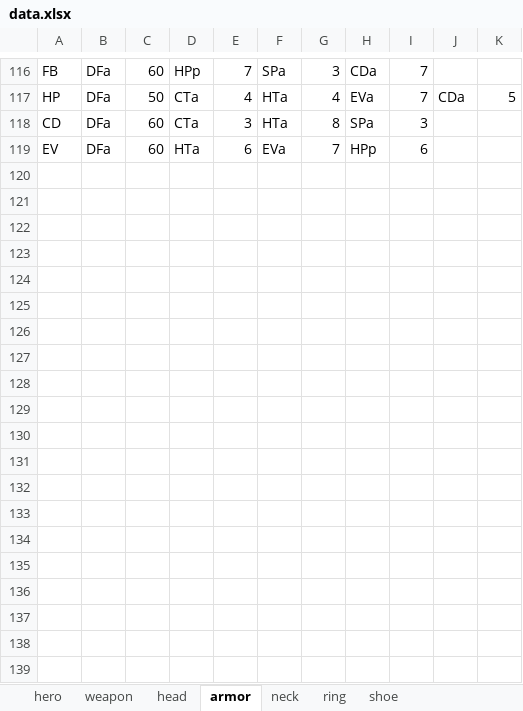
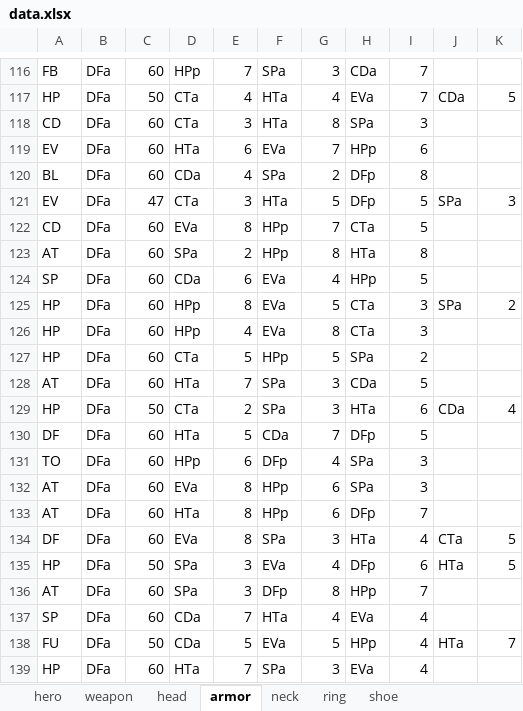
Before and after one commit to jayscorpio/epic7, an Excel workbook: data.xlsx, sheet armor, drawn as a sheet; only a part is shown, gaps mark what is left out; values as stored, in another font and other column widths than the file's, no borders; the diff covers the shown part only; the diff names each change by its address in the sheet, - before the commit and + after, or states it on an @@ line.

```diff
--- a/data.xlsx (sheet armor)
+++ b/data.xlsx (sheet armor)
+row 120: BL | DFa | 60 | CDa | 4 | SPa | 2 | DFp | 8
+row 121: EV | DFa | 47 | CTa | 3 | HTa | 5 | DFp | 5 | SPa | 3
+row 122: CD | DFa | 60 | EVa | 8 | HPp | 7 | CTa | 5
+row 123: AT | DFa | 60 | SPa | 2 | HPp | 8 | HTa | 8
+row 124: SP | DFa | 60 | CDa | 6 | EVa | 4 | HPp | 5
+row 125: HP | DFa | 60 | HPp | 8 | EVa | 5 | CTa | 3 | SPa | 2
+row 126: HP | DFa | 60 | HPp | 4 | EVa | 8 | CTa | 3
+row 127: HP | DFa | 60 | CTa | 5 | HPp | 5 | SPa | 2
+row 128: AT | DFa | 60 | HTa | 7 | SPa | 3 | CDa | 5
+row 129: HP | DFa | 50 | CTa | 2 | SPa | 3 | HTa | 6 | CDa | 4
+row 130: DF | DFa | 60 | HTa | 5 | CDa | 7 | DFp | 5
+row 131: TO | DFa | 60 | HPp | 6 | DFp | 4 | SPa | 3
+row 132: AT | DFa | 60 | EVa | 8 | HPp | 6 | SPa | 3
+row 133: AT | DFa | 60 | HTa | 8 | HPp | 6 | DFp | 7
+row 134: DF | DFa | 60 | EVa | 8 | SPa | 3 | HTa | 4 | CTa | 5
+row 135: HP | DFa | 50 | SPa | 3 | EVa | 4 | DFp | 6 | HTa | 5
+row 136: AT | DFa | 60 | SPa | 3 | DFp | 8 | HPp | 7
+row 137: SP | DFa | 60 | CDa | 7 | HTa | 4 | EVa | 4
+row 138: FU | DFa | 50 | CDa | 5 | EVa | 5 | HPp | 4 | HTa | 7
+row 139: HP | DFa | 60 | HTa | 7 | SPa | 3 | EVa | 4
```
Also changed, not shown: 13 added rows and 36 edited cells elsewhere in this sheet, sheet hero, sheet weapon, sheet head, sheet ring, sheet shoe, sheet neck, 1 other file.
